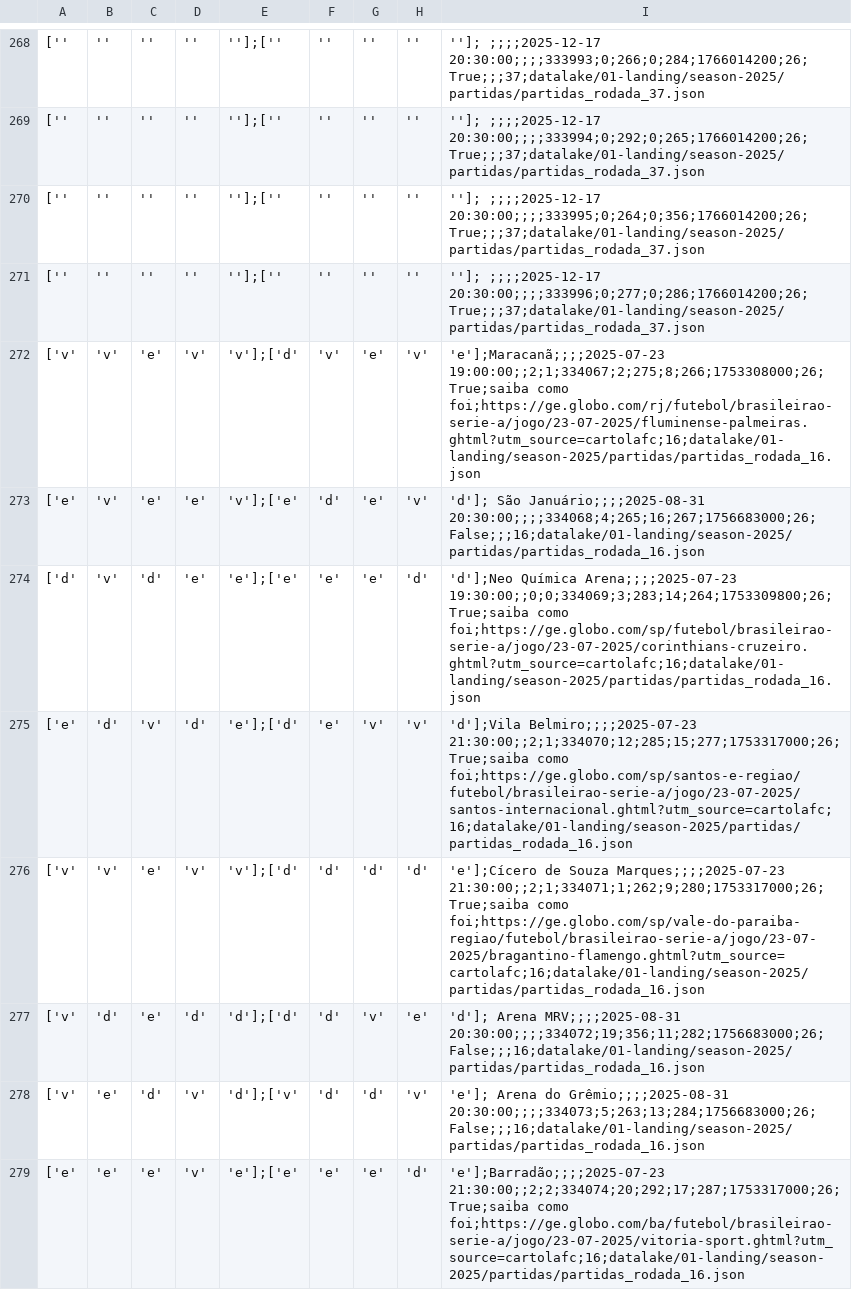
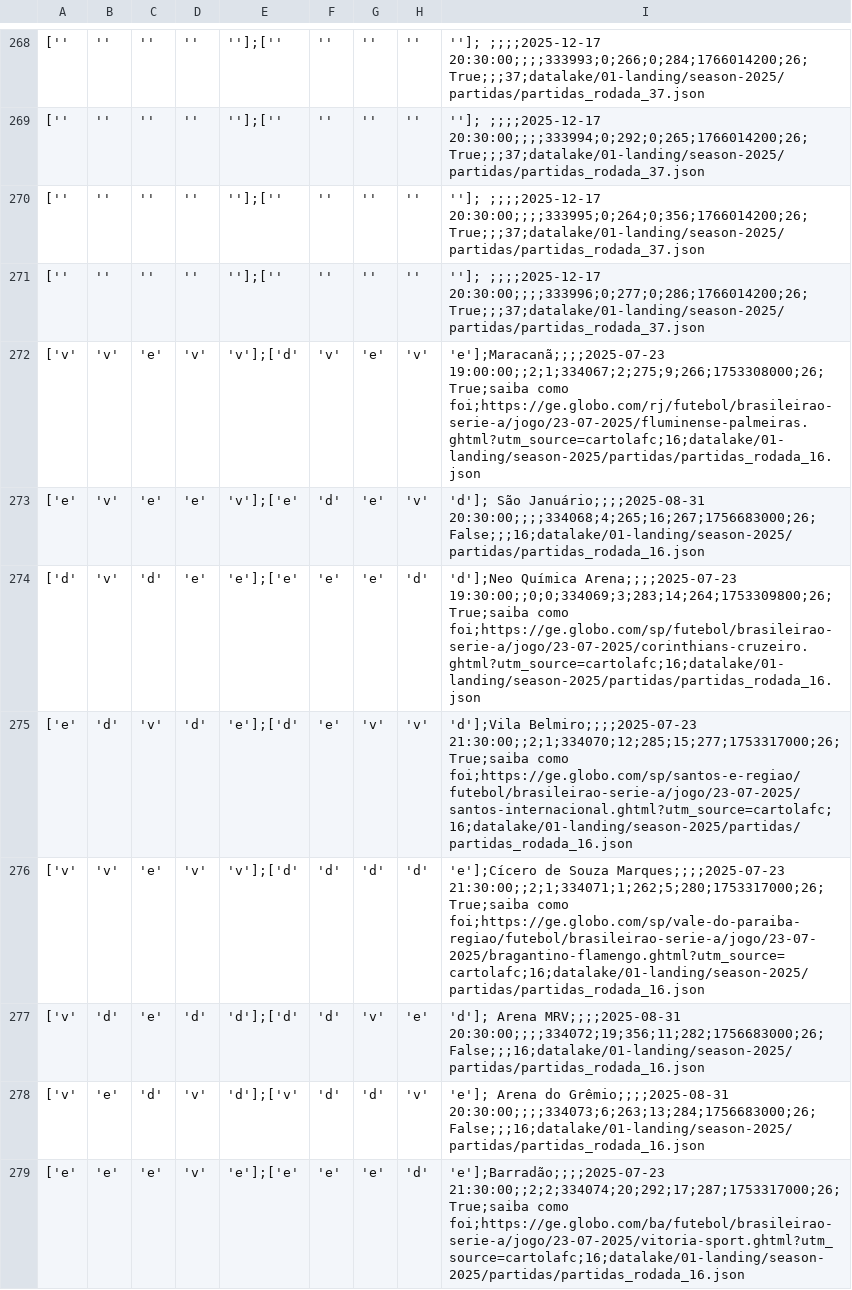
Before and after one commit to adntayer/cartola_datalake, a CSV file: datalake/02-bronze/season-2025/partidas/partidas.csv, drawn as a sheet; only a part is shown, gaps mark what is left out; the diff covers the shown part only; the diff names each change by its address in the sheet, - before the commit and + after, or states it on an @@ line.

Commit message:
📡 [data landing-to-bronze partidas]: automatic update data Sun Aug 24 10:34:42 UTC 2025

```diff
--- a/datalake/02-bronze/season-2025/partidas/partidas.csv
+++ b/datalake/02-bronze/season-2025/partidas/partidas.csv
-I272: 'e'];Maracanã;;;;2025-07-23 19:00:00;;2;1;334067;2;275;8;266;1753308000;26;True;saiba como foi;https://ge.globo.com/rj/futebol/brasileirao-serie-a/jogo/23-07-2025/fluminense-palmeiras.ghtml?utm_source=cartolafc;16;datalake/01-landing/season-2025/partidas/partidas_rodada_16.json
+I272: 'e'];Maracanã;;;;2025-07-23 19:00:00;;2;1;334067;2;275;9;266;1753308000;26;True;saiba como foi;https://ge.globo.com/rj/futebol/brasileirao-serie-a/jogo/23-07-2025/fluminense-palmeiras.ghtml?utm_source=cartolafc;16;datalake/01-landing/season-2025/partidas/partidas_rodada_16.json
-I276: …Souza Marques;;;;2025-07-23 21:30:00;;2;1;334071;1;262;9;280;1753317000;26;True;saiba como foi;https://ge.globo.com/sp/vale-do-paraiba-regiao/futebol/brasileirao-serie-a/jogo/23-07-2025/bragantino-flamengo.ghtml?utm_source=cartolafc;16;datalake/01-landing/season-2025/partidas/partidas_rodada_16.json
+I276: …Souza Marques;;;;2025-07-23 21:30:00;;2;1;334071;1;262;5;280;1753317000;26;True;saiba como foi;https://ge.globo.com/sp/vale-do-paraiba-regiao/futebol/brasileirao-serie-a/jogo/23-07-2025/bragantino-flamengo.ghtml?utm_source=cartolafc;16;datalake/01-landing/season-2025/partidas/partidas_rodada_16.json
-I278: …do Grêmio;;;;2025-08-31 20:30:00;;;;334073;5;263;13;284;1756683000;26;False;;;16;datalake/01-landing/season-2025/partidas/partidas_rodada_16.json
+I278: …do Grêmio;;;;2025-08-31 20:30:00;;;;334073;6;263;13;284;1756683000;26;False;;;16;datalake/01-landing/season-2025/partidas/partidas_rodada_16.json
```
Also changed, not shown: 97 edited cells elsewhere in this file.
